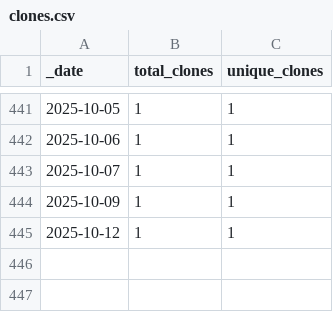
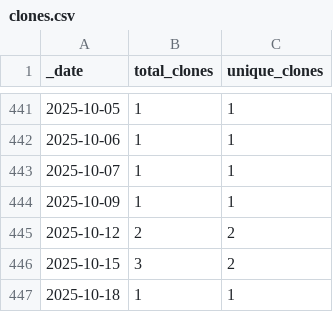
Before and after one commit to HerrNamenlos123/tello, a CSV file: traffic/clones.csv, drawn as a sheet; only a part is shown, gaps mark what is left out.

Commit message:
GitHub traffic

```diff
--- a/traffic/clones.csv
+++ b/traffic/clones.csv
@@ -444,2 +444,4 @@ _date,total_clones,unique_clones
 2025-10-09,1,1
-2025-10-12,1,1
+2025-10-12,2,2
+2025-10-15,3,2
+2025-10-18,1,1
```
Also changed, not shown: traffic/views.csv, 1 other file.
